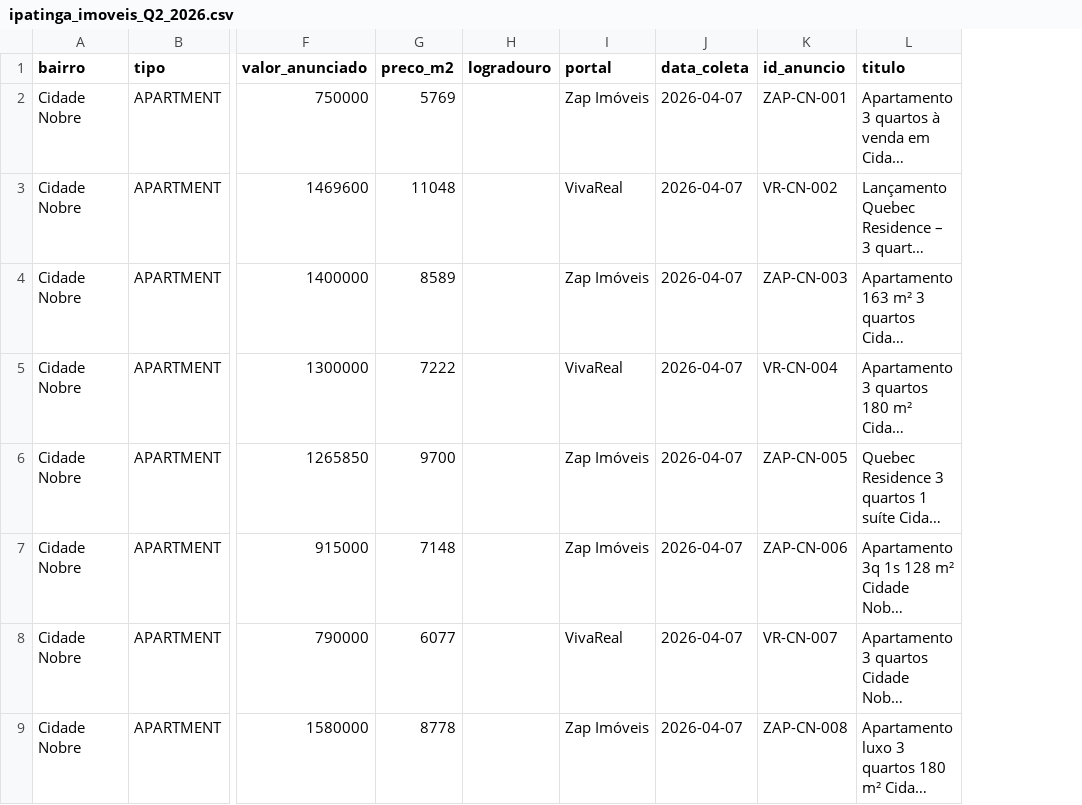
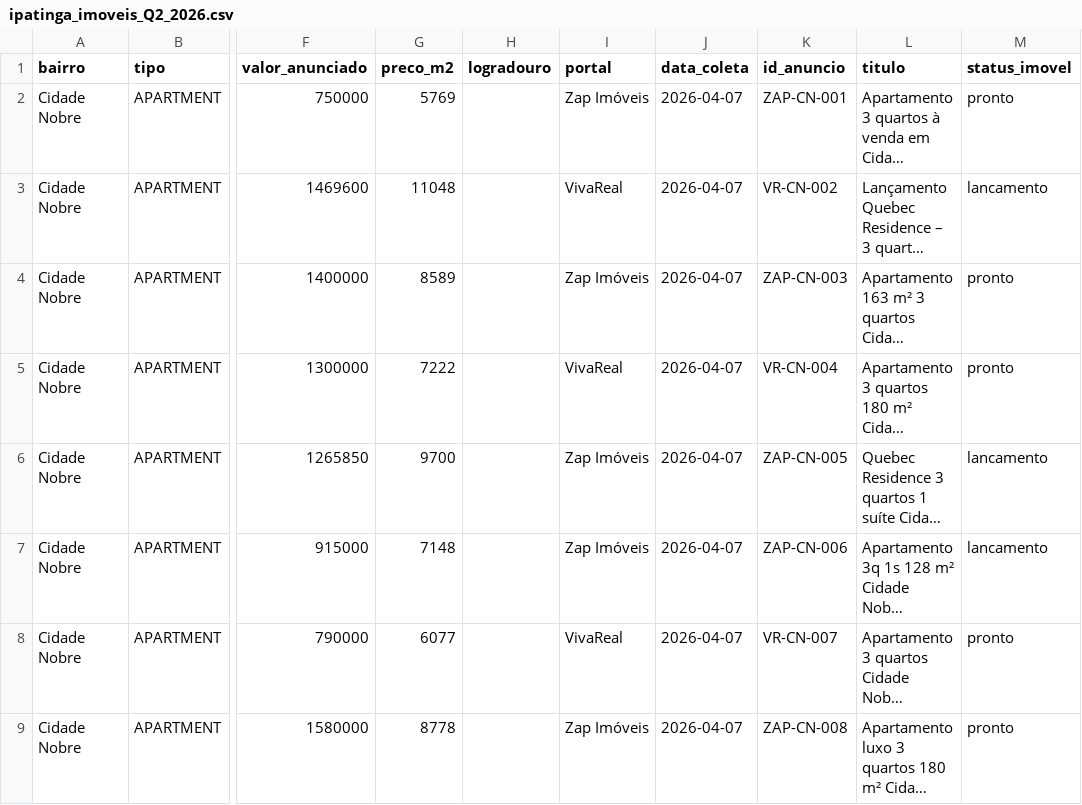
Before and after one commit to marinhobusiness/radar-vale-do-aco-mg, a CSV file: dados/ipatinga_imoveis_Q2_2026.csv, drawn as a sheet; only a part is shown, gaps mark what is left out; long unchanged cells end in …; the diff names each change by its address in the sheet, - before the commit and + after, or states it on an @@ line.

```diff
--- a/dados/ipatinga_imoveis_Q2_2026.csv
+++ b/dados/ipatinga_imoveis_Q2_2026.csv
+column M (status_imovel), rows 2-9: pronto | lancamento | pronto | pronto | lancamento | lancamento | pronto | pronto
```
Also changed, not shown: 1 other file.
